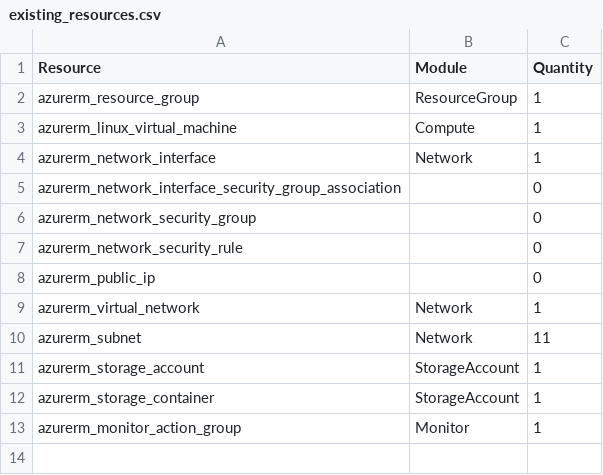
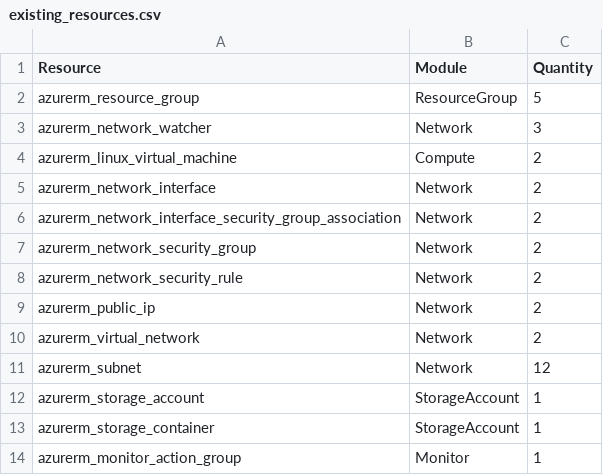
Before and after one commit to sergio-prgm/tf-module, a CSV file: example/existing_resources.csv, drawn as a sheet.

```diff
--- a/example/existing_resources.csv
+++ b/example/existing_resources.csv
@@ -1,11 +1,12 @@
 Resource,Module,Quantity
-azurerm_resource_group,ResourceGroup,1
-azurerm_linux_virtual_machine,Compute,1
-azurerm_network_interface,Network,1
-azurerm_network_interface_security_group_association,,0
-azurerm_network_security_group,,0
-azurerm_network_security_rule,,0
-azurerm_public_ip,,0
-azurerm_virtual_network,Network,1
-azurerm_subnet,Network,11
+azurerm_resource_group,ResourceGroup,5
+azurerm_network_watcher,Network,3
+azurerm_linux_virtual_machine,Compute,2
+azurerm_network_interface,Network,2
+azurerm_network_interface_security_group_association,Network,2
+azurerm_network_security_group,Network,2
+azurerm_network_security_rule,Network,2
+azurerm_public_ip,Network,2
+azurerm_virtual_network,Network,2
+azurerm_subnet,Network,12
 azurerm_storage_account,StorageAccount,1
```
Also changed, not shown: example/module_map.csv, 4 other files.
